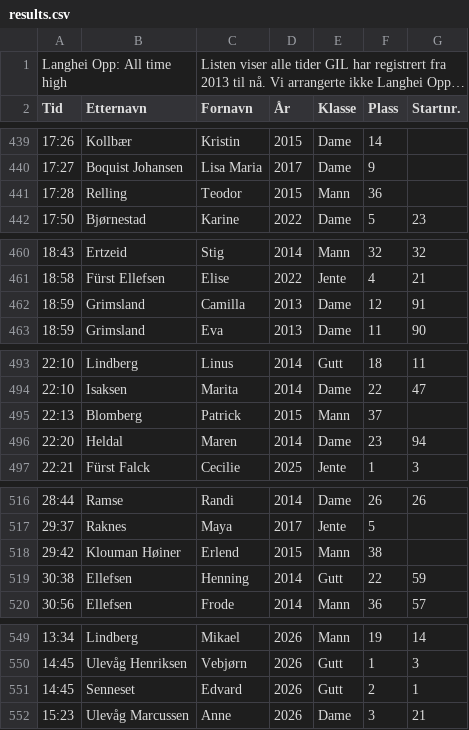
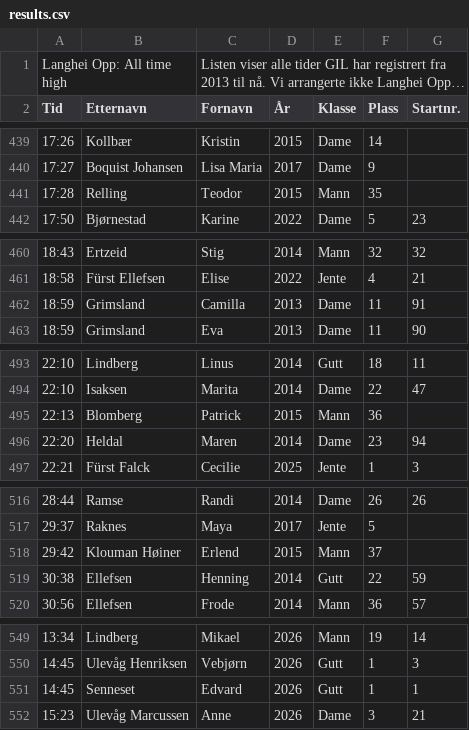
Before and after one commit to erlend3000/langhei-opp, a CSV file: src/data/results.csv, drawn as a sheet; only a part is shown, gaps mark what is left out; long unchanged cells end in …; the diff covers the shown part only.

```diff
--- a/src/data/results.csv
+++ b/src/data/results.csv
@@ -440,3 +440,3 @@ Tid,Etternavn,Fornavn,År,Klasse,Plass,Startnr.
 17:27,Boquist Johansen,Lisa Maria,2017,Dame,9,
-17:28,Relling,Teodor,2015,Mann,36,
+17:28,Relling,Teodor,2015,Mann,35,
 17:50,Bjørnestad,Karine,2022,Dame,5,23
@@ -461,3 +461,3 @@ Tid,Etternavn,Fornavn,År,Klasse,Plass,Startnr.
 18:58,Fürst Ellefsen,Elise ,2022,Jente,4,21
-18:59,Grimsland,Camilla,2013,Dame,12,91
+18:59,Grimsland,Camilla,2013,Dame,11,91
 18:59,Grimsland,Eva,2013,Dame,11,90
@@ -494,3 +494,3 @@ Tid,Etternavn,Fornavn,År,Klasse,Plass,Startnr.
 22:10,Isaksen,Marita,2014,Dame,22,47
-22:13,Blomberg,Patrick,2015,Mann,37,
+22:13,Blomberg,Patrick,2015,Mann,36,
 22:20,Heldal,Maren,2014,Dame,23,94
@@ -517,3 +517,3 @@ Tid,Etternavn,Fornavn,År,Klasse,Plass,Startnr.
 29:37,Raknes,Maya,2017,Jente,5,
-29:42,Klouman Høiner,Erlend ,2015,Mann,38,
+29:42,Klouman Høiner,Erlend ,2015,Mann,37,
 30:38,Ellefsen,Henning,2014,Gutt,22,59
@@ -550,3 +550,3 @@ Tid,Etternavn,Fornavn,År,Klasse,Plass,Startnr.
 14:45,Ulevåg Henriksen,Vebjørn,2026,Gutt,1,3
-14:45,Senneset,Edvard,2026,Gutt,2,1
+14:45,Senneset,Edvard,2026,Gutt,1,1
 15:23,Ulevåg Marcussen,Anne,2026,Dame,3,21
```
Also changed, not shown: 12 edited cells elsewhere in this file.
